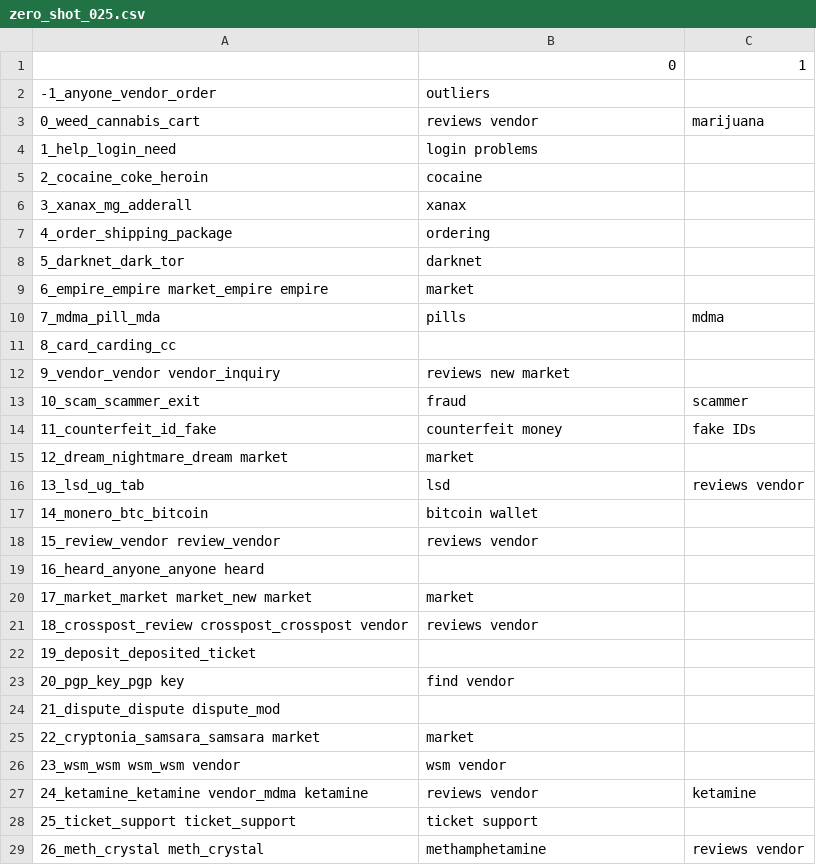
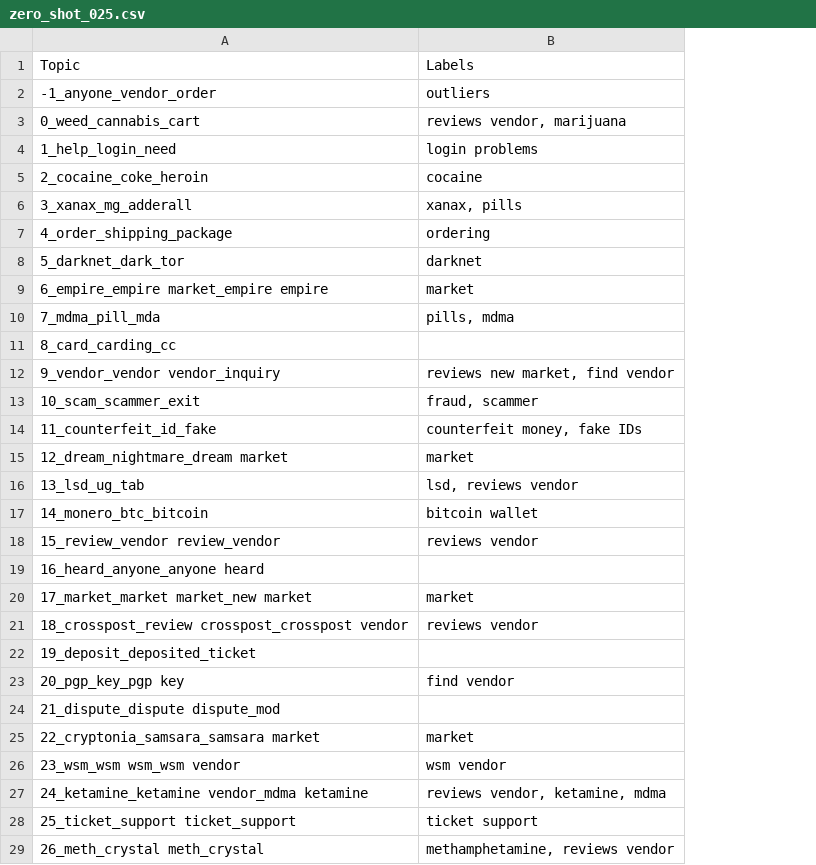
Before and after one commit to D0men1c0/GSoC, a CSV file: Analyze_files/CombiningAnalysisCompleteDataset/ThreadAnalysis/ZeroShotClassificationResults/all-MiniLM-L6-v2_400/zero_shot_025.csv, drawn as a sheet; removed rows and columns are numbered as before the commit, all else as after; the diff names each change by its address in the sheet, - before the commit and + after, or states it on an @@ line.

```diff
--- a/Analyze_files/CombiningAnalysisCompleteDataset/ThreadAnalysis/ZeroShotClassificationResults/all-MiniLM-L6-v2_400/zero_shot_025.csv
+++ b/Analyze_files/CombiningAnalysisCompleteDataset/ThreadAnalysis/ZeroShotClassificationResults/all-MiniLM-L6-v2_400/zero_shot_025.csv
-column C, rows 3-29: marijuana |  |  |  |  |  |  | mdma |  |  | scammer | fake IDs |  | reviews vendor |  |  |  |  |  |  |  |  |  |  | ketamine |  | reviews vendor
-row 1:  | 0 | 1
+row 1: Topic | Labels
-B3: reviews vendor
+B3: reviews vendor, marijuana
-B6: xanax
+B6: xanax, pills
-B10: pills
+B10: pills, mdma
-B12: reviews new market
+B12: reviews new market, find vendor
-B13: fraud
+B13: fraud, scammer
-B14: counterfeit money
+B14: counterfeit money, fake IDs
-B16: lsd
+B16: lsd, reviews vendor
-B27: reviews vendor
+B27: reviews vendor, ketamine, mdma
-B29: methamphetamine
+B29: methamphetamine, reviews vendor
```
Also changed, not shown: intent_crime.csv, 4 other files.
